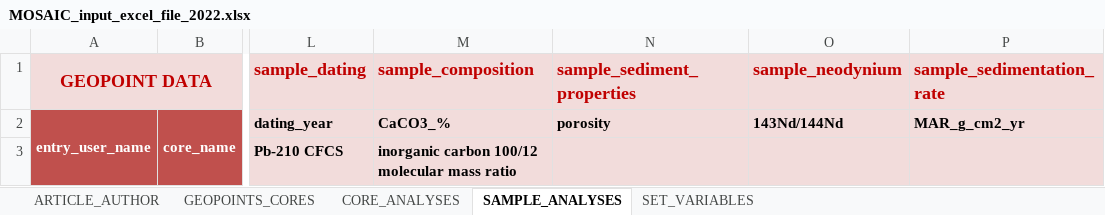
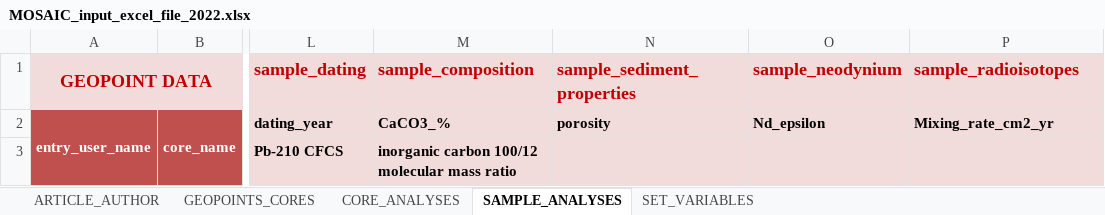
Before and after one commit to sarah-paradis/MOSAIC, an Excel workbook: Excel_templates/MOSAIC_input_excel_file_2022.xlsx, sheet SAMPLE_ANALYSES, drawn as a sheet; only a part is shown, gaps mark what is left out; values as stored, in another font and other column widths than the file's, no borders; the diff names each change by its address in the sheet, - before the commit and + after, or states it on an @@ line.

Commit message:
Changed Neodynium_detrital to Neodynium epsilon, and instead added a material_analyzed of detrital and leached

```diff
--- a/Excel_templates/MOSAIC_input_excel_file_2022.xlsx (sheet SAMPLE_ANALYSES)
+++ b/Excel_templates/MOSAIC_input_excel_file_2022.xlsx (sheet SAMPLE_ANALYSES)
-P1: sample_sedimentation_rate
+P1: sample_radioisotopes
-O2: 143Nd/144Nd
+O2: Nd_epsilon
-P2: MAR_g_cm2_yr
+P2: Mixing_rate_cm2_yr
```
Also changed, not shown: sheet SET_VARIABLES.
